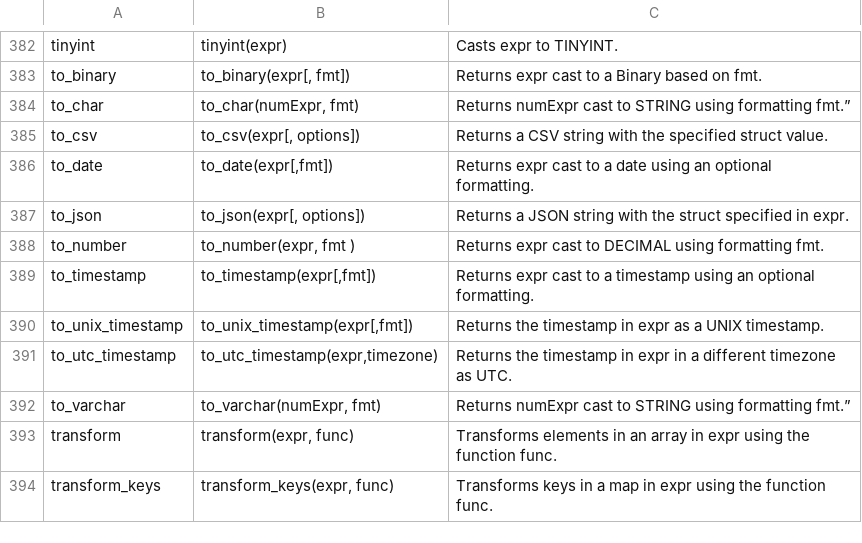
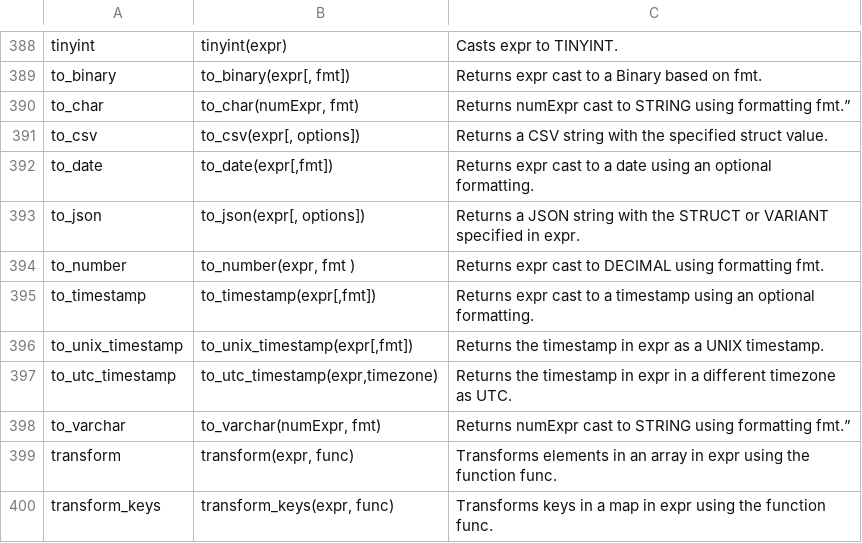
Before and after one commit to alexmalins/harlequin-databricks, a CSV file: src/harlequin_databricks/functions.csv, drawn as a sheet; only a part is shown, gaps mark what is left out; the diff covers the shown part only.

```diff
--- a/src/harlequin_databricks/functions.csv
+++ b/src/harlequin_databricks/functions.csv
@@ -386,3 +392,3 @@ to_csv,"to_csv(expr[, options])",Returns a CSV string with the specified struct
 to_date,"to_date(expr[,fmt])",Returns expr cast to a date using an optional formatting.
-to_json,"to_json(expr[, options])",Returns a JSON string with the struct specified in expr.
+to_json,"to_json(expr[, options])",Returns a JSON string with the STRUCT or VARIANT specified in expr.
 to_number,"to_number(expr, fmt )",Returns expr cast to DECIMAL using formatting fmt.
```
Also changed, not shown: 18 added rows and 4 edited cells elsewhere in this file, 2 other files.
